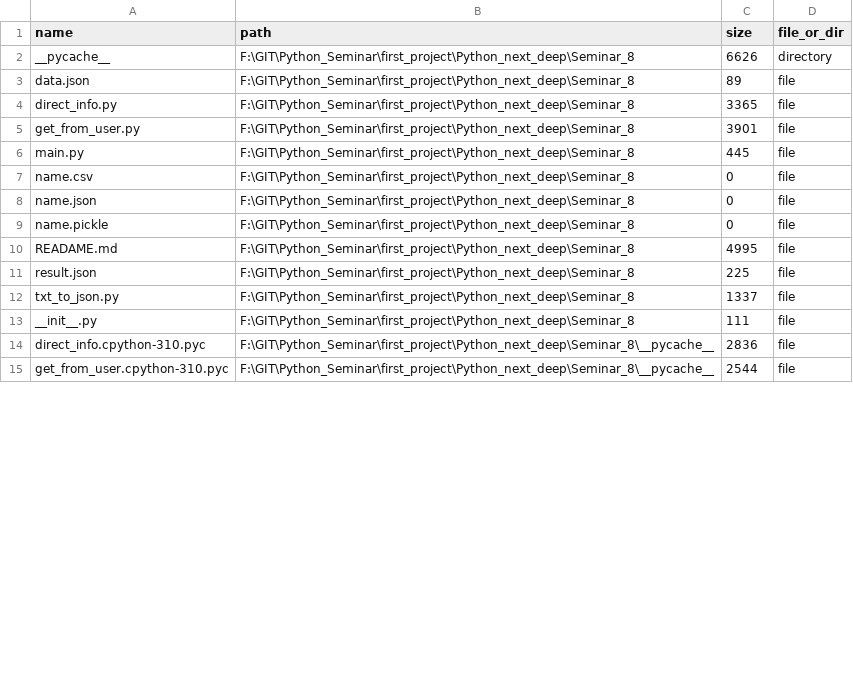
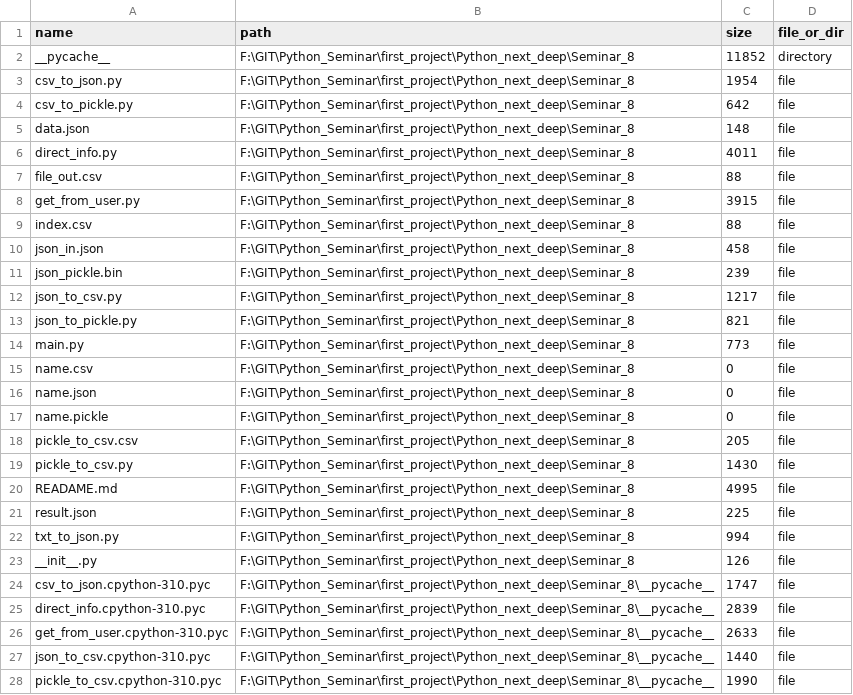
Before and after one commit to GrafanyS/Python_next_deep, a CSV file: Seminar_8/name.csv, drawn as a sheet; only a part is shown; the diff covers the shown part only.

Commit message:
Seminar_8 файлы

```diff
--- a/Seminar_8/name.csv
+++ b/Seminar_8/name.csv
@@ -1,7 +1,15 @@
 name,path,size,file_or_dir
-__pycache__,F:\GIT\Python_Seminar\first_project\Python_next_deep\Seminar_8,6626,directory
-data.json,F:\GIT\Python_Seminar\first_project\Python_next_deep\Seminar_8,89,file
-direct_info.py,F:\GIT\Python_Seminar\first_project\Python_next_deep\Seminar_8,3365,file
-get_from_user.py,F:\GIT\Python_Seminar\first_project\Python_next_deep\Seminar_8,3901,file
-main.py,F:\GIT\Python_Seminar\first_project\Python_next_deep\Seminar_8,445,file
+__pycache__,F:\GIT\Python_Seminar\first_project\Python_next_deep\Seminar_8,11852,directory
+csv_to_json.py,F:\GIT\Python_Seminar\first_project\Python_next_deep\Seminar_8,1954,file
+csv_to_pickle.py,F:\GIT\Python_Seminar\first_project\Python_next_deep\Seminar_8,642,file
+data.json,F:\GIT\Python_Seminar\first_project\Python_next_deep\Seminar_8,148,file
+direct_info.py,F:\GIT\Python_Seminar\first_project\Python_next_deep\Seminar_8,4011,file
+file_out.csv,F:\GIT\Python_Seminar\first_project\Python_next_deep\Seminar_8,88,file
+get_from_user.py,F:\GIT\Python_Seminar\first_project\Python_next_deep\Seminar_8,3915,file
+index.csv,F:\GIT\Python_Seminar\first_project\Python_next_deep\Seminar_8,88,file
+json_in.json,F:\GIT\Python_Seminar\first_project\Python_next_deep\Seminar_8,458,file
+json_pickle.bin,F:\GIT\Python_Seminar\first_project\Python_next_deep\Seminar_8,239,file
+json_to_csv.py,F:\GIT\Python_Seminar\first_project\Python_next_deep\Seminar_8,1217,file
+json_to_pickle.py,F:\GIT\Python_Seminar\first_project\Python_next_deep\Seminar_8,821,file
+main.py,F:\GIT\Python_Seminar\first_project\Python_next_deep\Seminar_8,773,file
 name.csv,F:\GIT\Python_Seminar\first_project\Python_next_deep\Seminar_8,0,file
@@ -9,7 +17,12 @@ name.json,F:\GIT\Python_Seminar\first_project\Python_next_deep\Seminar_8,0,file
 name.pickle,F:\GIT\Python_Seminar\first_project\Python_next_deep\Seminar_8,0,file
+pickle_to_csv.csv,F:\GIT\Python_Seminar\first_project\Python_next_deep\Seminar_8,205,file
+pickle_to_csv.py,F:\GIT\Python_Seminar\first_project\Python_next_deep\Seminar_8,1430,file
 READAME.md,F:\GIT\Python_Seminar\first_project\Python_next_deep\Seminar_8,4995,file
 result.json,F:\GIT\Python_Seminar\first_project\Python_next_deep\Seminar_8,225,file
-txt_to_json.py,F:\GIT\Python_Seminar\first_project\Python_next_deep\Seminar_8,1337,file
-__init__.py,F:\GIT\Python_Seminar\first_project\Python_next_deep\Seminar_8,111,file
-direct_info.cpython-310.pyc,F:\GIT\Python_Seminar\first_project\Python_next_deep\Seminar_8\__pycache__,2836,file
-get_from_user.cpython-310.pyc,F:\GIT\Python_Seminar\first_project\Python_next_deep\Seminar_8\__pycache__,2544,file
+txt_to_json.py,F:\GIT\Python_Seminar\first_project\Python_next_deep\Seminar_8,994,file
+__init__.py,F:\GIT\Python_Seminar\first_project\Python_next_deep\Seminar_8,126,file
+csv_to_json.cpython-310.pyc,F:\GIT\Python_Seminar\first_project\Python_next_deep\Seminar_8\__pycache__,1747,file
+direct_info.cpython-310.pyc,F:\GIT\Python_Seminar\first_project\Python_next_deep\Seminar_8\__pycache__,2839,file
+get_from_user.cpython-310.pyc,F:\GIT\Python_Seminar\first_project\Python_next_deep\Seminar_8\__pycache__,2633,file
+json_to_csv.cpython-310.pyc,F:\GIT\Python_Seminar\first_project\Python_next_deep\Seminar_8\__pycache__,1440,file
+pickle_to_csv.cpython-310.pyc,F:\GIT\Python_Seminar\first_project\Python_next_deep\Seminar_8\__pycache__,1990,file
```
Also changed, not shown: 1 edited cell elsewhere in this file, 8 other files.
